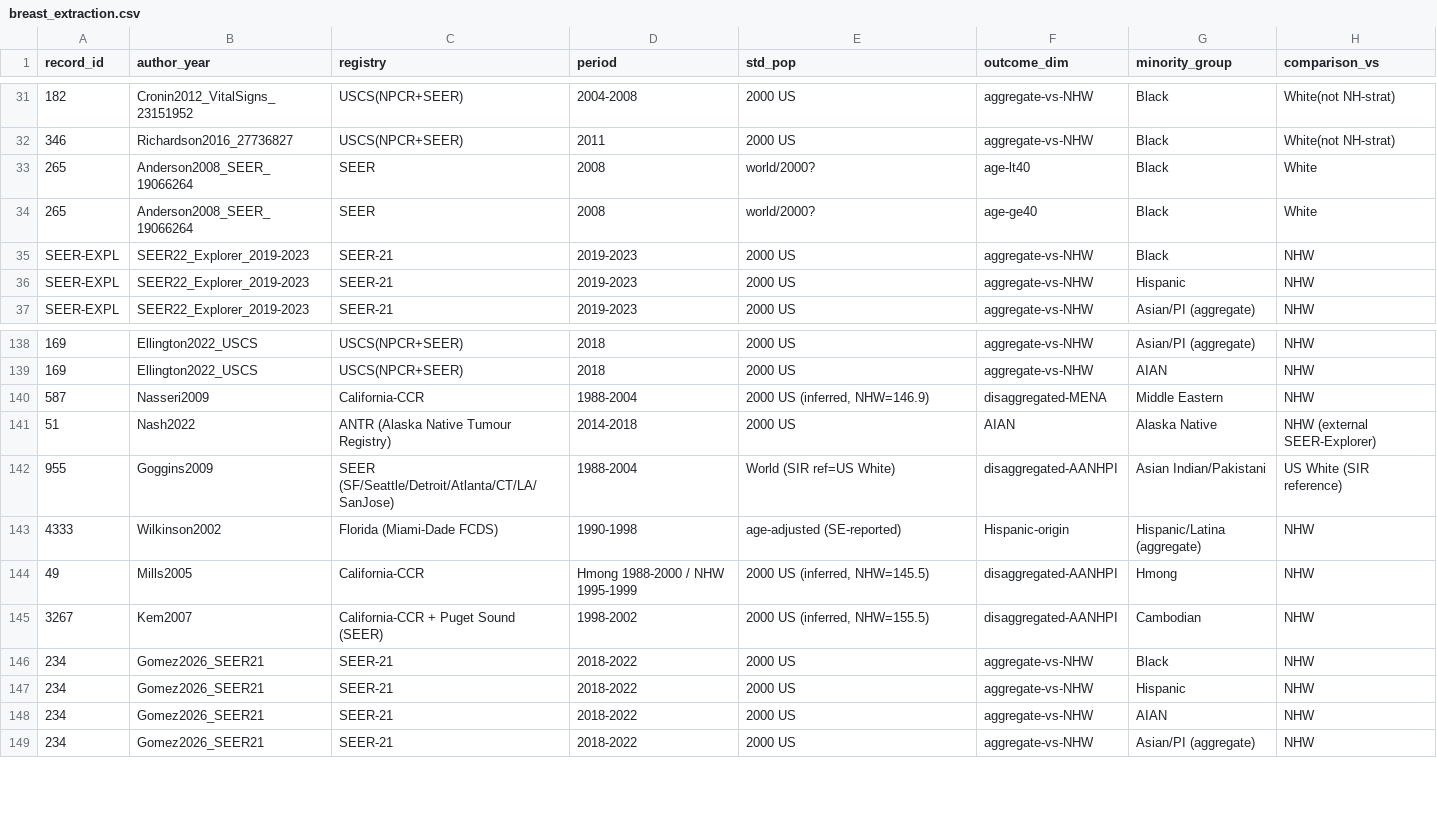
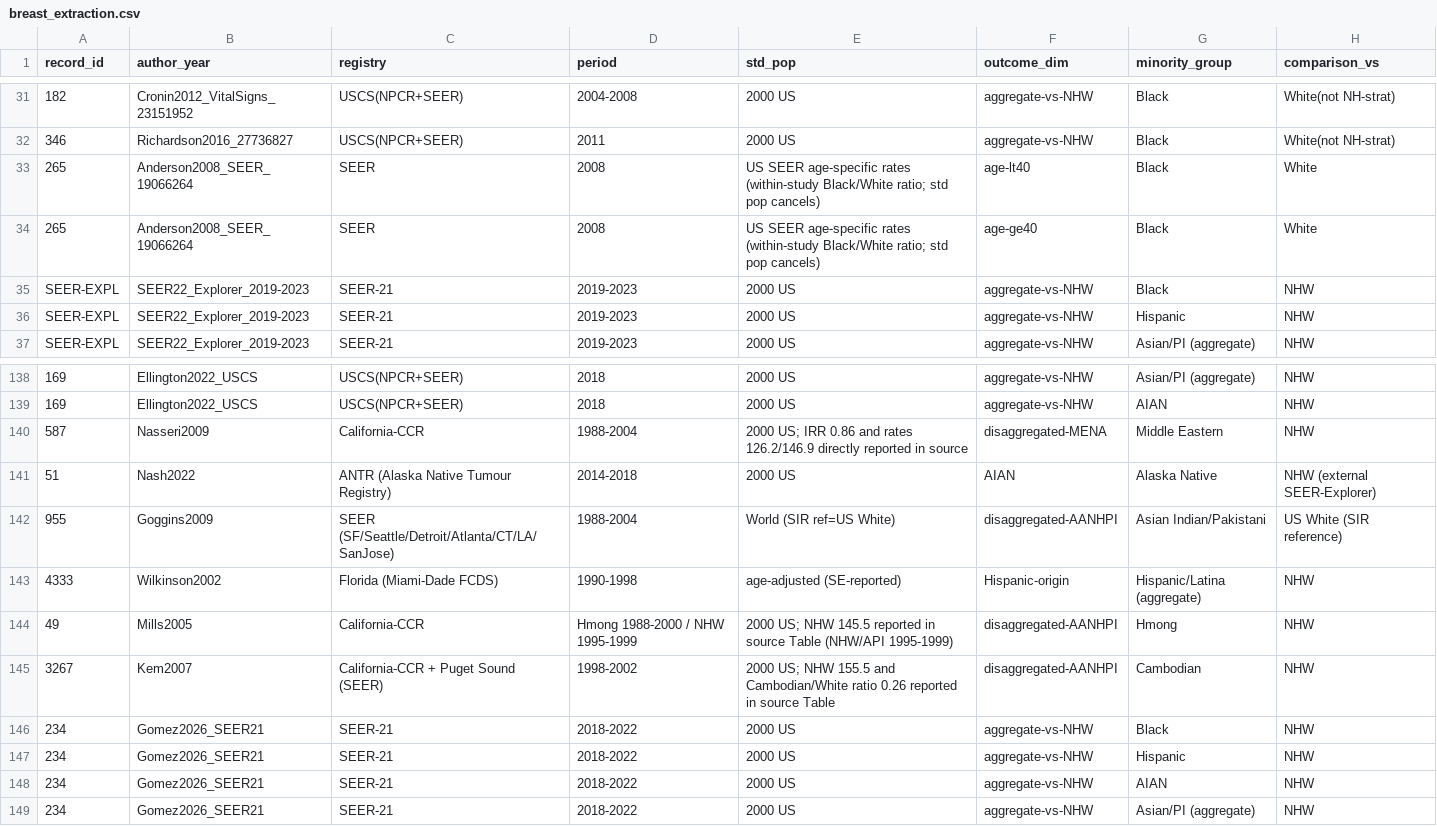
Before and after one commit to p16791918-lab/Meta, a CSV file: meta_agents/search_v2/breast_extraction.csv, drawn as a sheet; only a part is shown, gaps mark what is left out; the diff names each change by its address in the sheet, - before the commit and + after, or states it on an @@ line.

```diff
--- a/meta_agents/search_v2/breast_extraction.csv
+++ b/meta_agents/search_v2/breast_extraction.csv
-E33:E34 (std_pop): world/2000?
+E33:E34 (std_pop): US SEER age-specific rates (within-study Black/White ratio; std pop cancels)
-E140 (std_pop): 2000 US (inferred, NHW=146.9)
+E140 (std_pop): 2000 US; IRR 0.86 and rates 126.2/146.9 directly reported in source
-E144 (std_pop): 2000 US (inferred, NHW=145.5)
+E144 (std_pop): 2000 US; NHW 145.5 reported in source Table (NHW/API 1995-1999)
-E145 (std_pop): 2000 US (inferred, NHW=155.5)
+E145 (std_pop): 2000 US; NHW 155.5 and Cambodian/White ratio 0.26 reported in source Table
```
Also changed, not shown: meta_agents/search_v2/TableSA_main_representatives.csv, 2 other files.
